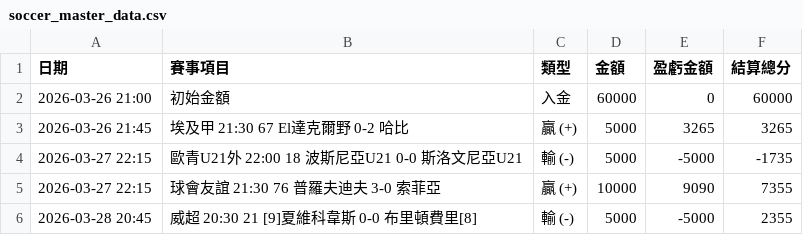
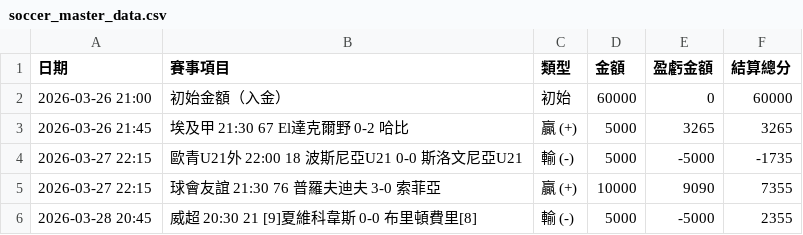
Before and after one commit to chouchenglai/soccer-manager, a CSV file: soccer_master_data.csv, drawn as a sheet; only a part is shown.

Commit message:
Update soccer_master_data.csv

```diff
--- a/soccer_master_data.csv
+++ b/soccer_master_data.csv
@@ -1,3 +1,3 @@
 日期,賽事項目,類型,金額,盈虧金額,結算總分
-2026-03-26 21:00, 初始金額                             ,入金,60000,0,60000
+2026-03-26 21:00, 初始金額（入金）                      ,初始,60000,0,60000
 2026-03-26 21:45,埃及甲	21:30	67	El達克爾野	0-2	哈比,贏 (+),5000,3265,3265
```
